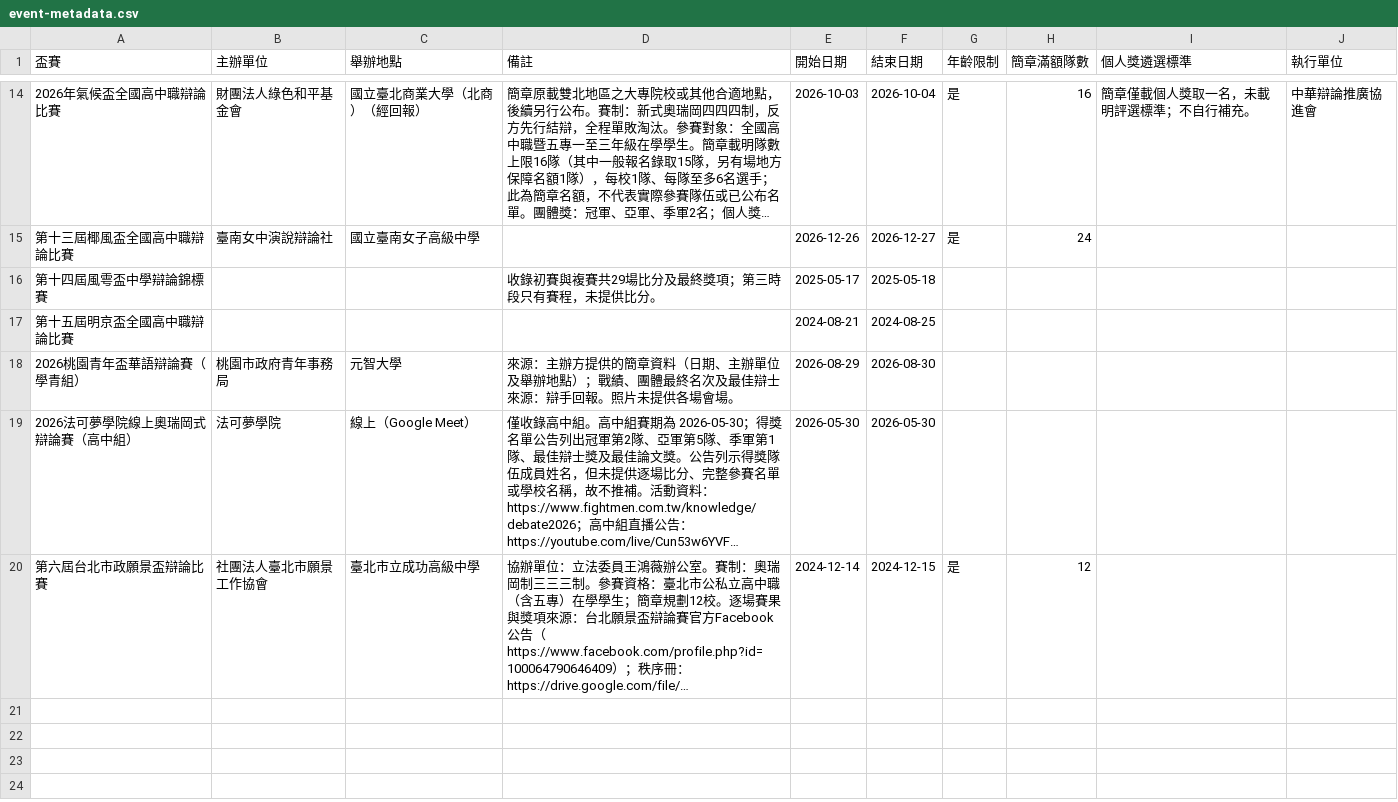
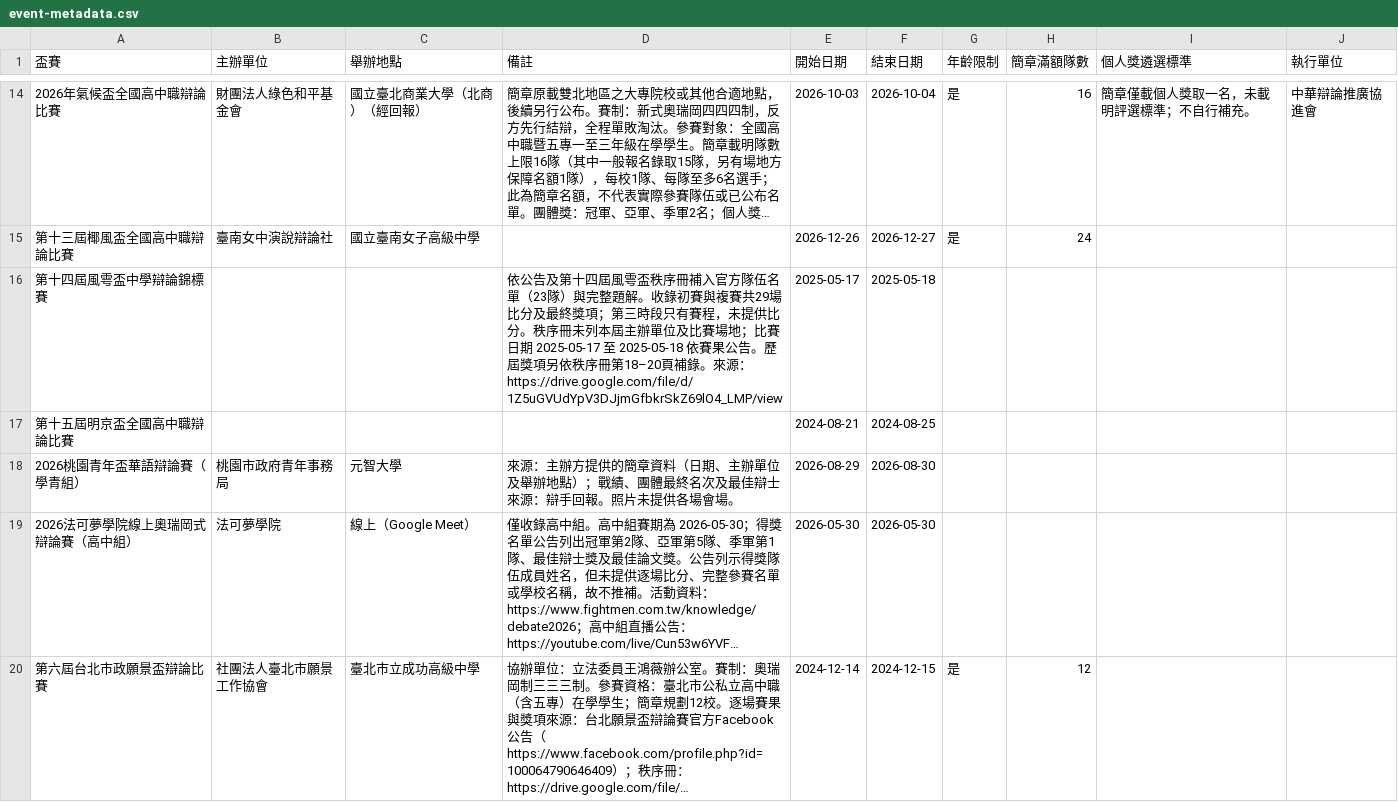
Before and after one commit to macrokernel3000/opendebate, a CSV file: data/event-metadata.csv, drawn as a sheet; only a part is shown, gaps mark what is left out; long unchanged cells end in …; the diff covers the shown part only.

```diff
--- a/data/event-metadata.csv
+++ b/data/event-metadata.csv
@@ -41,3 +41,3 @@
 第十三屆椰風盃全國高中職辯論比賽,臺南女中演說辯論社,國立臺南女子高級中學,,2026-12-26,2026-12-27,是,24,,
-第十四屆風雩盃中學辯論錦標賽,,,收錄初賽與複賽共29場比分及最終獎項；第三時段只有賽程，未提供比分。,2025-05-17,2025-05-18,,,,
+第十四屆風雩盃中學辯論錦標賽,,,依公告及第十四屆風雩盃秩序冊補入官方隊伍名單（23隊）與完整題解。收錄初賽與複賽共29場比分及最終獎項；第三時段只有賽程，未提供比分。秩序冊未列本屆主辦單位及比賽場地；比賽日期 2025-05-17 至 2025-05-18 依賽果公告。歷屆獎項另依秩序冊第18–20頁補錄。來源：https://drive.google.com/file/d/1Z5uGVUdYpV3DJjmGfbkrSkZ69lO4_LMP/view,2025-05-17,2025-05-18,,,,
 第十五屆明京盃全國高中職辯論比賽,,,,2024-08-21,2024-08-25,,,,
```
Also changed, not shown: 11 added rows elsewhere in this file, data/competition-registry.csv, data/entity-registry.csv, 18 other files.
